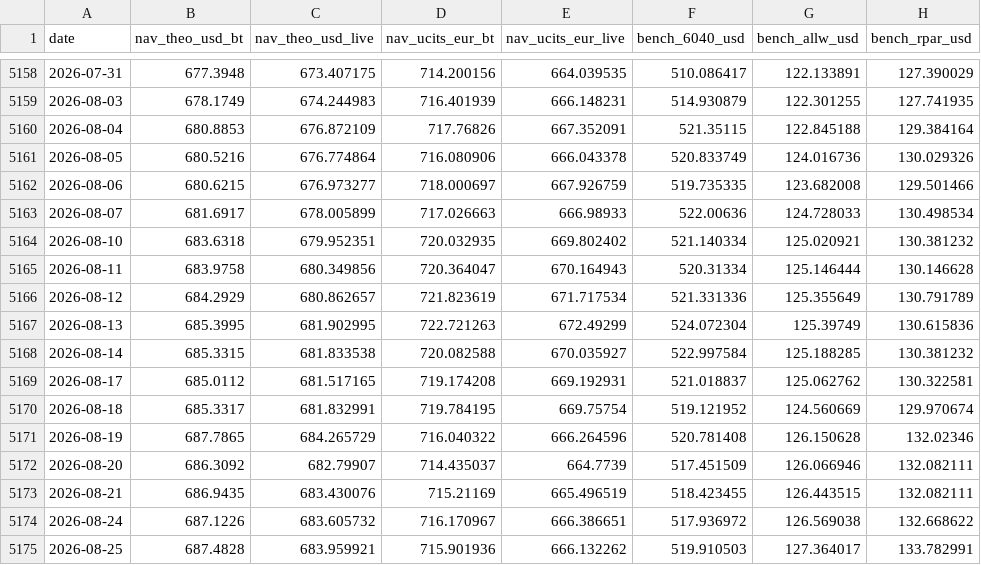
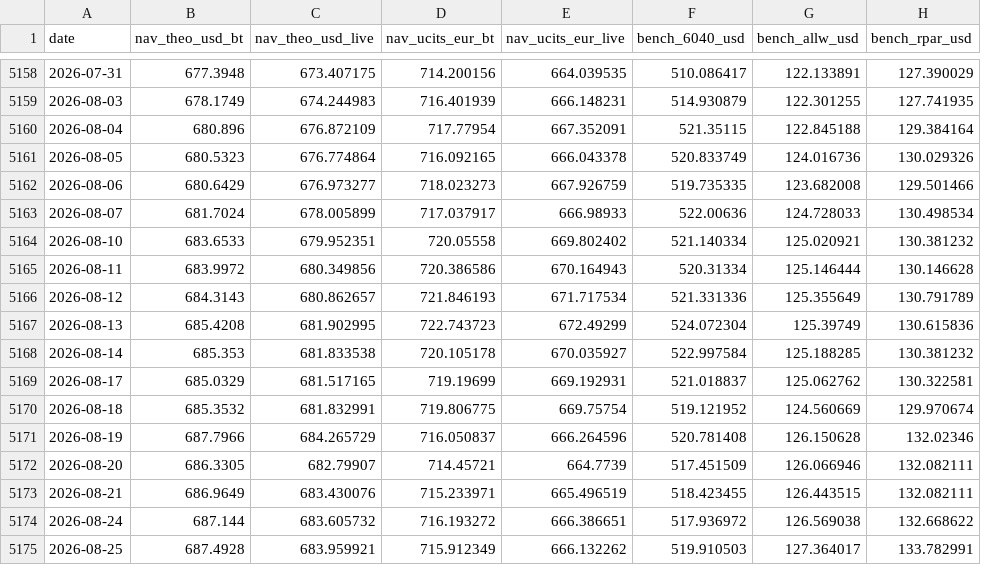
Before and after one commit to assetcontrolpro-ai/ACP-Fund-NAV, a CSV file: nav_bench_AW.csv, drawn as a sheet; only a part is shown, gaps mark what is left out; the diff covers the shown part only; the diff names each change by its address in the sheet, - before the commit and + after, or states it on an @@ line.

Commit message:
AW daily 2026-09-04 05:01Z

```diff
--- a/nav_bench_AW.csv
+++ b/nav_bench_AW.csv
-B5160 (nav_theo_usd_bt): 680.8853
+B5160 (nav_theo_usd_bt): 680.896
-D5160 (nav_ucits_eur_bt): 717.76826
+D5160 (nav_ucits_eur_bt): 717.77954
-B5161 (nav_theo_usd_bt): 680.5216
+B5161 (nav_theo_usd_bt): 680.5323
-D5161 (nav_ucits_eur_bt): 716.080906
+D5161 (nav_ucits_eur_bt): 716.092165
-B5162 (nav_theo_usd_bt): 680.6215
+B5162 (nav_theo_usd_bt): 680.6429
-D5162 (nav_ucits_eur_bt): 718.000697
+D5162 (nav_ucits_eur_bt): 718.023273
-B5163 (nav_theo_usd_bt): 681.6917
+B5163 (nav_theo_usd_bt): 681.7024
-D5163 (nav_ucits_eur_bt): 717.026663
+D5163 (nav_ucits_eur_bt): 717.037917
-B5164 (nav_theo_usd_bt): 683.6318
+B5164 (nav_theo_usd_bt): 683.6533
-D5164 (nav_ucits_eur_bt): 720.032935
+D5164 (nav_ucits_eur_bt): 720.05558
-B5165 (nav_theo_usd_bt): 683.9758
+B5165 (nav_theo_usd_bt): 683.9972
-D5165 (nav_ucits_eur_bt): 720.364047
+D5165 (nav_ucits_eur_bt): 720.386586
-B5166 (nav_theo_usd_bt): 684.2929
+B5166 (nav_theo_usd_bt): 684.3143
-D5166 (nav_ucits_eur_bt): 721.823619
+D5166 (nav_ucits_eur_bt): 721.846193
-B5167 (nav_theo_usd_bt): 685.3995
+B5167 (nav_theo_usd_bt): 685.4208
-D5167 (nav_ucits_eur_bt): 722.721263
+D5167 (nav_ucits_eur_bt): 722.743723
-B5168 (nav_theo_usd_bt): 685.3315
+B5168 (nav_theo_usd_bt): 685.353
-D5168 (nav_ucits_eur_bt): 720.082588
+D5168 (nav_ucits_eur_bt): 720.105178
-B5169 (nav_theo_usd_bt): 685.0112
+B5169 (nav_theo_usd_bt): 685.0329
-D5169 (nav_ucits_eur_bt): 719.174208
+D5169 (nav_ucits_eur_bt): 719.19699
-B5170 (nav_theo_usd_bt): 685.3317
+B5170 (nav_theo_usd_bt): 685.3532
-D5170 (nav_ucits_eur_bt): 719.784195
+D5170 (nav_ucits_eur_bt): 719.806775
-B5171 (nav_theo_usd_bt): 687.7865
+B5171 (nav_theo_usd_bt): 687.7966
-D5171 (nav_ucits_eur_bt): 716.040322
+D5171 (nav_ucits_eur_bt): 716.050837
-B5172 (nav_theo_usd_bt): 686.3092
+B5172 (nav_theo_usd_bt): 686.3305
-D5172 (nav_ucits_eur_bt): 714.435037
+D5172 (nav_ucits_eur_bt): 714.45721
-B5173 (nav_theo_usd_bt): 686.9435
+B5173 (nav_theo_usd_bt): 686.9649
-D5173 (nav_ucits_eur_bt): 715.21169
+D5173 (nav_ucits_eur_bt): 715.233971
-B5174 (nav_theo_usd_bt): 687.1226
+B5174 (nav_theo_usd_bt): 687.144
-D5174 (nav_ucits_eur_bt): 716.170967
+D5174 (nav_ucits_eur_bt): 716.193272
-B5175 (nav_theo_usd_bt): 687.4828
+B5175 (nav_theo_usd_bt): 687.4928
-D5175 (nav_ucits_eur_bt): 715.901936
+D5175 (nav_ucits_eur_bt): 715.912349
```
Also changed, not shown: 1 added row and 14 edited cells elsewhere in this file.
